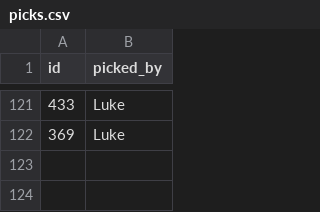
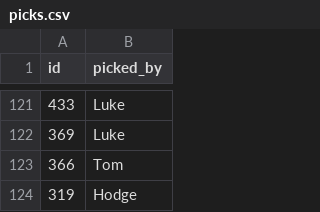
Before and after one commit to tpadams/FantasyScores, a CSV file: www/picks.csv, drawn as a sheet; only a part is shown, gaps mark what is left out.

```diff
--- a/www/picks.csv
+++ b/www/picks.csv
@@ -122 +122,3 @@ id,picked_by
 369,Luke
+366,Tom
+319,Hodge
```
Also changed, not shown: 1 other file.
